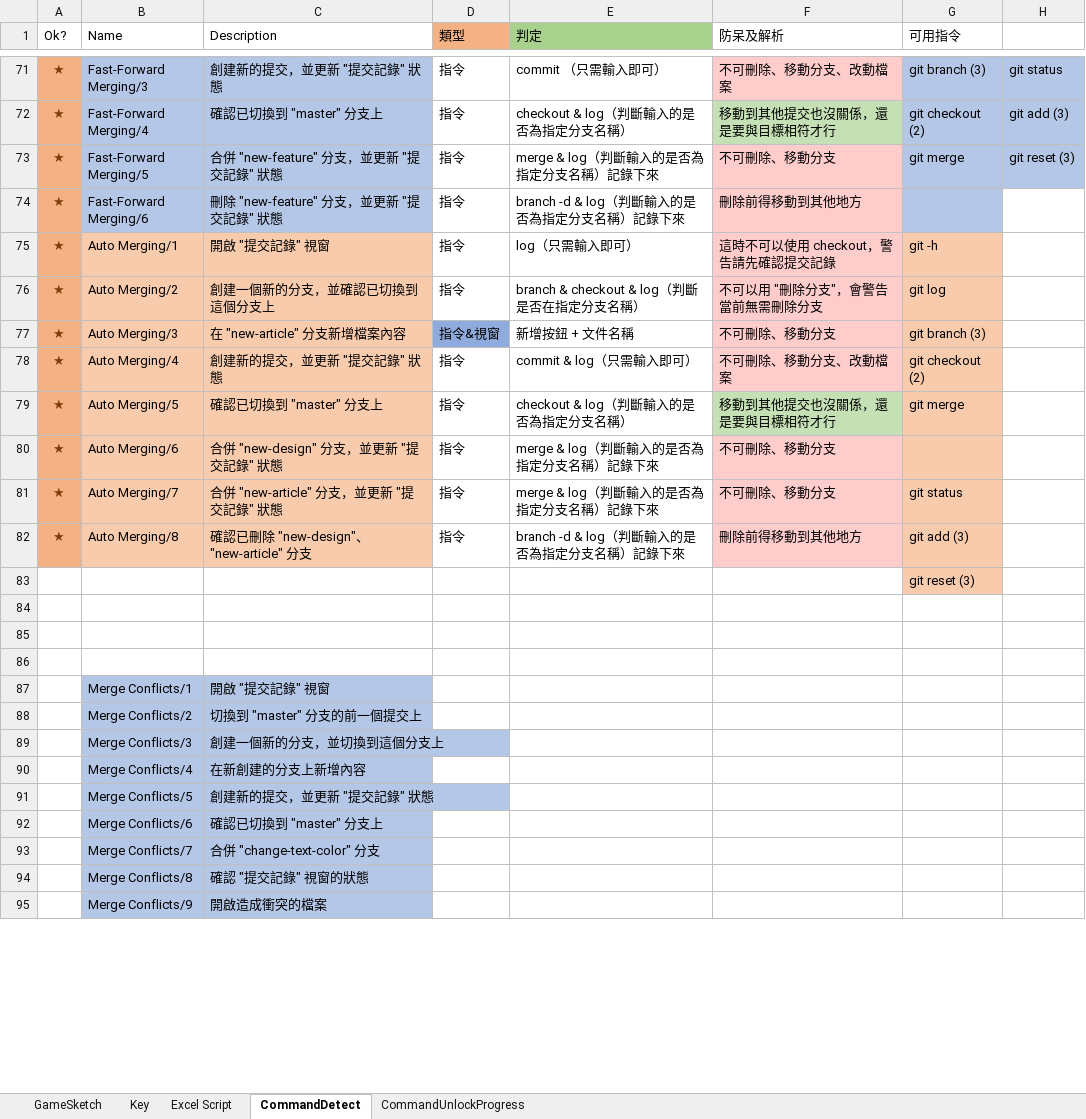
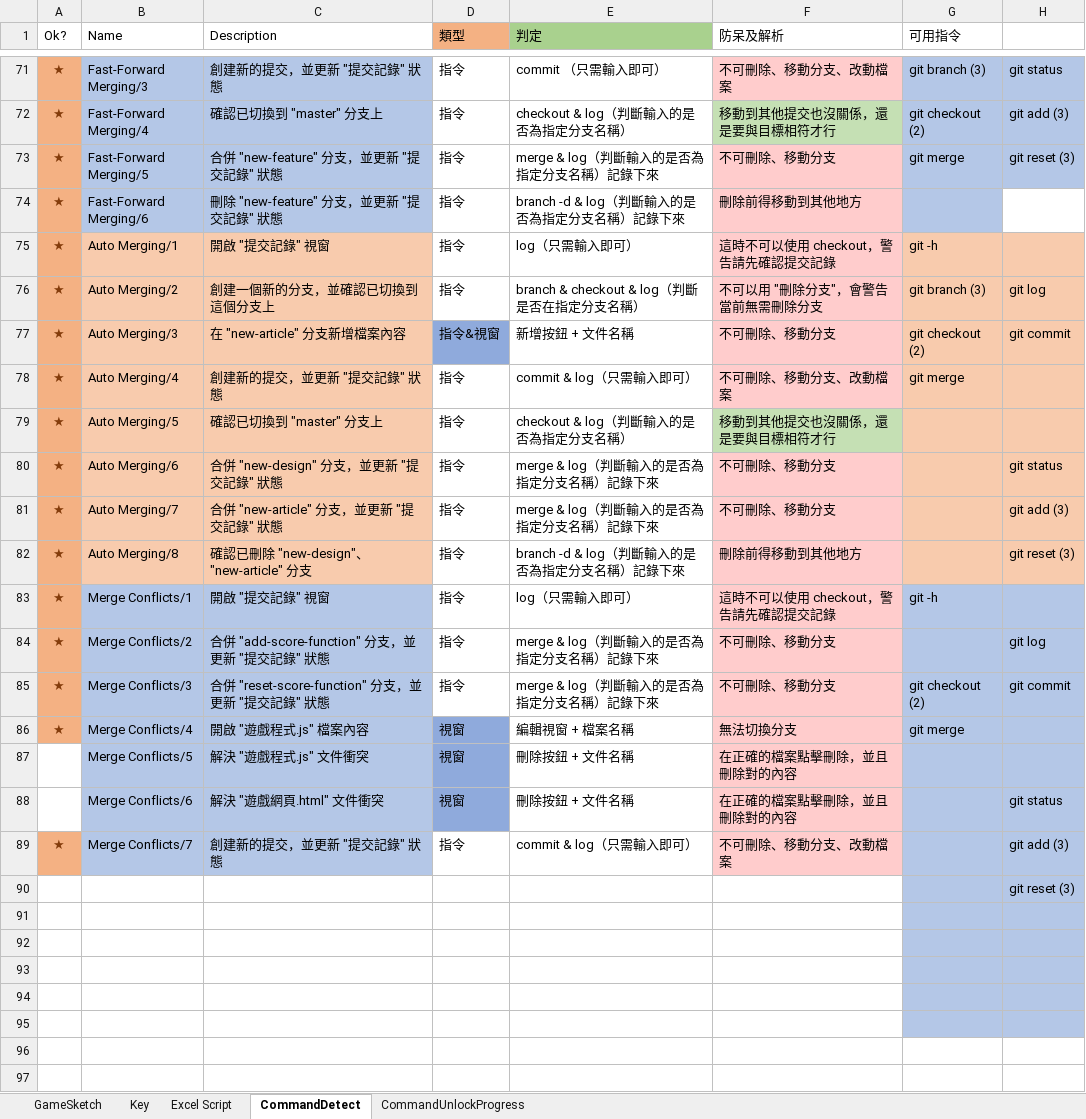
Before and after one commit to fcumselab/GitEducationGame, an Excel workbook: Assets/02_Scenes/Dialogue System/GameSketch(Write Script).xlsx, sheet CommandDetect, drawn as a sheet; only a part is shown, gaps mark what is left out; values as stored, in another font and other column widths than the file's, no borders; removed rows and columns are numbered as before the commit, all else as after; the diff covers the shown part only; the diff names each change by its address in the sheet, - before the commit and + after, or states it on an @@ line.

```diff
--- a/Assets/02_Scenes/Dialogue System/GameSketch(Write Script).xlsx (sheet CommandDetect)
+++ b/Assets/02_Scenes/Dialogue System/GameSketch(Write Script).xlsx (sheet CommandDetect)
-H75:H82 fill: none
+H75:H82 fill: #F8CBAD
-G76 (可用指令): git log
+G76 (可用指令): git branch (3)
-H76: (empty)
+H76: git log
-G77 (可用指令): git branch (3)
+G77 (可用指令): git checkout (2)
-H77: (empty)
+H77: git commit
-G78 (可用指令): git checkout (2)
+G78 (可用指令): git merge
-G79 (可用指令): git merge
+G79 (可用指令): (empty)
-H80: (empty)
+H80: git status
-G81 (可用指令): git status
+G81 (可用指令): (empty)
-H81: (empty)
+H81: git add (3)
-G82 (可用指令): git add (3)
+G82 (可用指令): (empty)
-H82: (empty)
+H82: git reset (3)
-row 83:  |  |  |  |  |  | git reset (3)
+row 83: ★ | Merge Conflicts/1 | 開啟 "提交記錄" 視窗 | 指令 | log（只需輸入即可） | 這時不可以使用 checkout，警告請先確認提交記錄 | git -h
+row 84: ★ | Merge Conflicts/2 | 合併 "add-score-function" 分支，並更新 "提交記錄" 狀態 | 指令 | merge & log（判斷輸入的是否為指定分支名稱）記錄下來 | 不可刪除、移動分支 |  | git log
+row 85: ★ | Merge Conflicts/3 | 合併 "reset-score-function" 分支，並更新 "提交記錄" 狀態 | 指令 | merge & log（判斷輸入的是否為指定分支名稱）記錄下來 | 不可刪除、移動分支 | git checkout (2) | git commit
+row 86: ★ | Merge Conflicts/4 | 開啟 "遊戲程式.js" 檔案內容 | 視窗 | 編輯視窗 + 檔案名稱 | 無法切換分支 | git merge
+row 87:  | Merge Conflicts/5 | 解決 "遊戲程式.js" 文件衝突 | 視窗 | 刪除按鈕 + 文件名稱 | 在正確的檔案點擊刪除，並且刪除對的內容
+row 88:  | Merge Conflicts/6 | 解決 "遊戲網頁.html" 文件衝突 | 視窗 | 刪除按鈕 + 文件名稱 | 在正確的檔案點擊刪除，並且刪除對的內容 |  | git status
+row 89: ★ | Merge Conflicts/7 | 創建新的提交，並更新 "提交記錄" 狀態 | 指令 | commit & log（只需輸入即可） | 不可刪除、移動分支、改動檔案 |  | git add (3)
+row 90:  |  |  |  |  |  |  | git reset (3)
-G91:H95 fill: none
+G91:H95 fill: #B4C7E7
-row 94:  | Merge Conflicts/1 | 開啟 "提交記錄" 視窗
+row 94: (empty)
-B94:C97 fill: #B4C7E7
+B94:C97 fill: none
-row 95:  | Merge Conflicts/2 | 切換到 "master" 分支的前一個提交上
+row 95: (empty)
-row 96:  | Merge Conflicts/3 | 創建一個新的分支，並切換到這個分支上
+row 96: (empty)
-row 97:  | Merge Conflicts/4 | 在新創建的分支上新增內容
+row 97: (empty)
-row 91:  | Merge Conflicts/5 | 創建新的提交，並更新 "提交記錄" 狀態
-row 92:  | Merge Conflicts/6 | 確認已切換到 "master" 分支上
-row 93:  | Merge Conflicts/7 | 合併 "change-text-color" 分支
-row 94:  | Merge Conflicts/8 | 確認 "提交記錄" 視窗的狀態
-row 95:  | Merge Conflicts/9 | 開啟造成衝突的檔案
```
Also changed, not shown: 2 removed rows and 2 edited cells elsewhere in this sheet, 3 other files.
